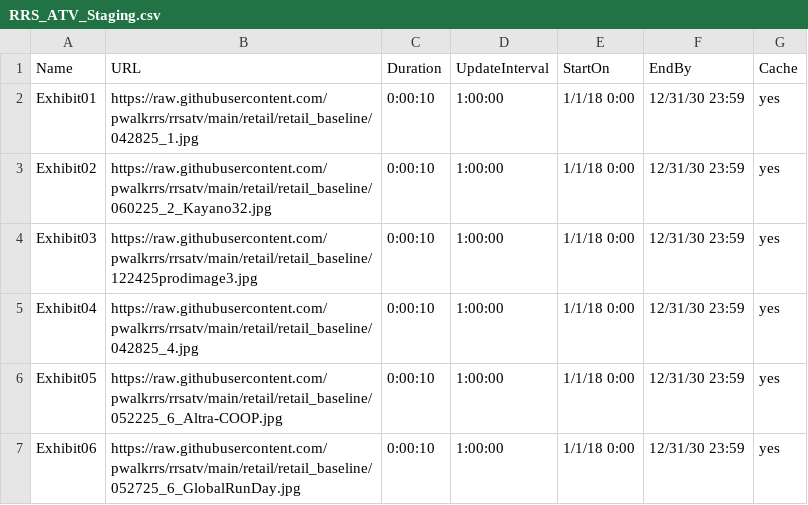
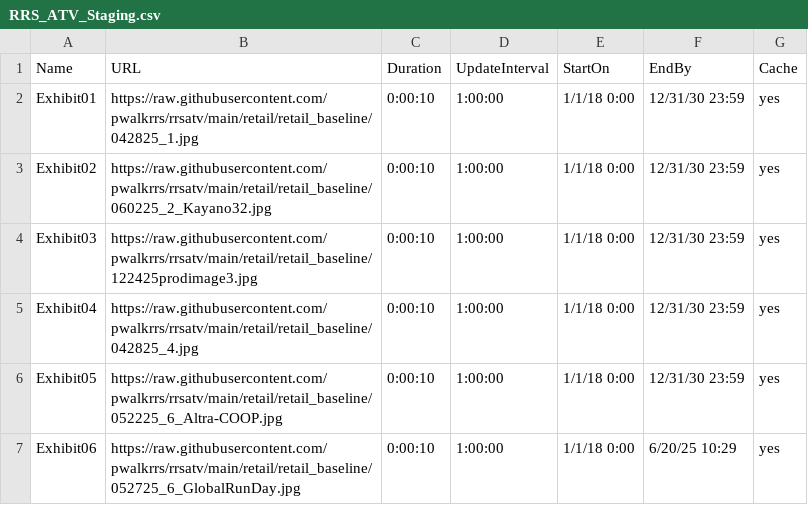
Before and after one commit to pwalkrrs/rrsatv, a CSV file: retail/retail_baseline/RRS_ATV_Staging.csv, drawn as a sheet.

Commit message:
Update RRS_ATV_Staging.csv

```diff
--- a/retail/retail_baseline/RRS_ATV_Staging.csv
+++ b/retail/retail_baseline/RRS_ATV_Staging.csv
@@ -6,2 +6,2 @@ Exhibit04,https://raw.githubusercontent.com/pwalkrrs/rrsatv/main/retail/retail_b
 Exhibit05,https://raw.githubusercontent.com/pwalkrrs/rrsatv/main/retail/retail_baseline/052225_6_Altra-COOP.jpg,0:00:10,1:00:00,1/1/18 0:00,12/31/30 23:59,yes
-Exhibit06,https://raw.githubusercontent.com/pwalkrrs/rrsatv/main/retail/retail_baseline/052725_6_GlobalRunDay.jpg,0:00:10,1:00:00,1/1/18 0:00,12/31/30 23:59,yes
+Exhibit06,https://raw.githubusercontent.com/pwalkrrs/rrsatv/main/retail/retail_baseline/052725_6_GlobalRunDay.jpg,0:00:10,1:00:00,1/1/18 0:00,6/20/25 10:29,yes
```
